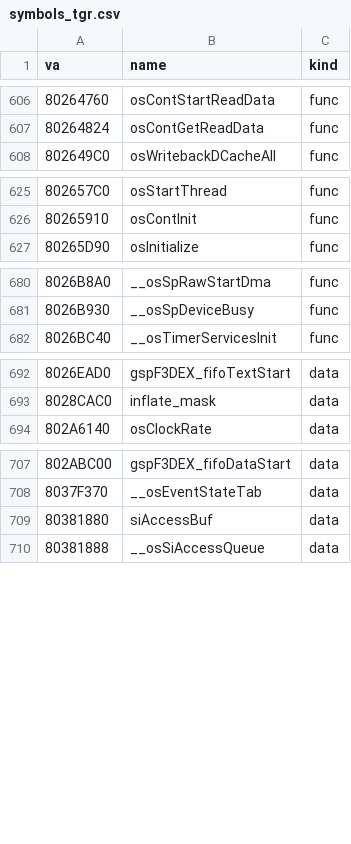
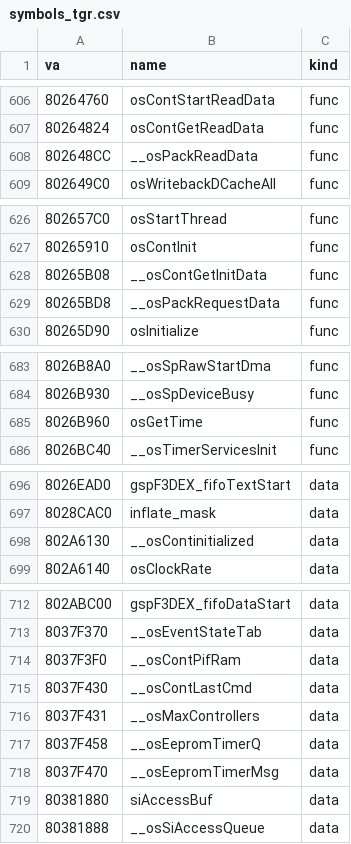
Before and after one commit to jeff-strutb/brally, a CSV file: n64/config/symbols_tgr.csv, drawn as a sheet; only a part is shown, gaps mark what is left out; the diff names each change by its address in the sheet, - before the commit and + after, or states it on an @@ line.

Commit message:
n64: libultra controllers (osContInit, osContStartReadData, osContGetReadData and their pack/unpack helpers) and osGetTime byte-exact from T1 (-O1)

```diff
--- a/n64/config/symbols_tgr.csv
+++ b/n64/config/symbols_tgr.csv
+row 608: 802648CC | __osPackReadData | func
+row 628: 80265B08 | __osContGetInitData | func
+row 629: 80265BD8 | __osPackRequestData | func
+row 685: 8026B960 | osGetTime | func
+row 698: 802A6130 | __osContinitialized | data
+row 714: 8037F3F0 | __osContPifRam | data
+row 715: 8037F430 | __osContLastCmd | data
+row 716: 8037F431 | __osMaxControllers | data
+row 717: 8037F458 | __osEepromTimerQ | data
+row 718: 8037F470 | __osEepromTimerMsg | data
```
Also changed, not shown: 4 other files.
